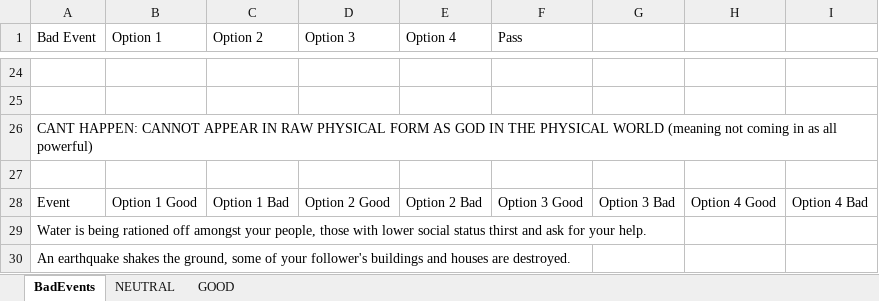
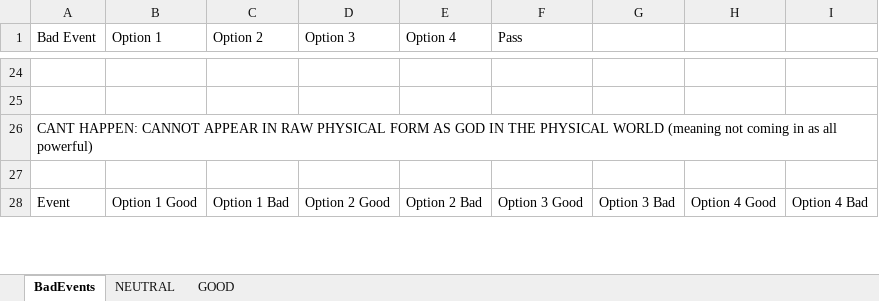
Before and after one commit to Rygaido/Be-a-god, an Excel workbook: BadEvents (Repaired).xlsx, sheet BadEvents, drawn as a sheet; only a part is shown, gaps mark what is left out; values as stored, in another font and other column widths than the file's, no borders; removed rows and columns are numbered as before the commit, all else as after; the diff covers the shown part only; the diff names each change by its address in the sheet, - before the commit and + after, or states it on an @@ line.

Commit message:
changes to spreadsheet

```diff
--- a/BadEvents (Repaired).xlsx (sheet BadEvents)
+++ b/BadEvents (Repaired).xlsx (sheet BadEvents)
-row 29: Water is being rationed off amongst your people, those with lower social status thirst and ask for your help.
-row 30: An earthquake shakes the ground, some of your follower's buildings and houses are destroyed.
```
Also changed, not shown: 2 added rows and 4 edited cells elsewhere in this sheet.
